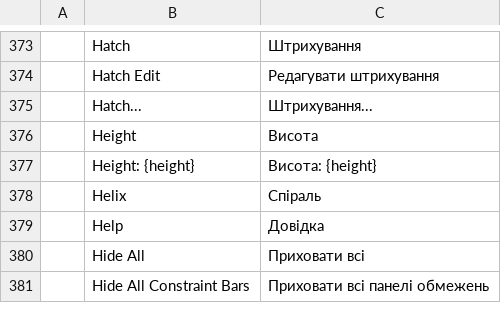
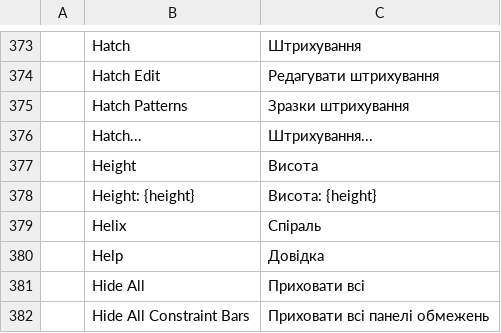
Before and after one commit to 0x-fork/cadcraft, a TSV file: crates/ui-egui/src/i18n/uk.tsv, drawn as a sheet; only a part is shown, gaps mark what is left out; the diff names each change by its address in the sheet, - before the commit and + after, or states it on an @@ line.

```diff
--- a/crates/ui-egui/src/i18n/uk.tsv
+++ b/crates/ui-egui/src/i18n/uk.tsv
+row 375:  | Hatch Patterns | Зразки штрихування
```
Also changed, not shown: 11 other files.
